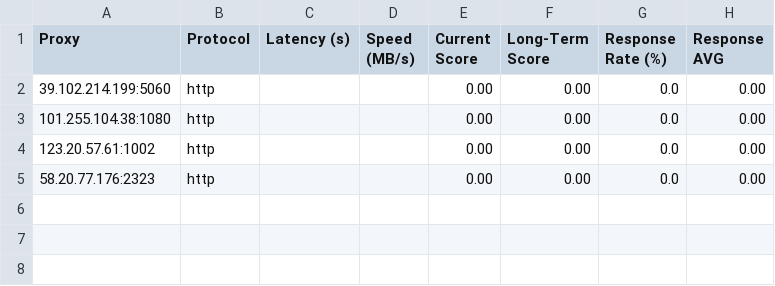
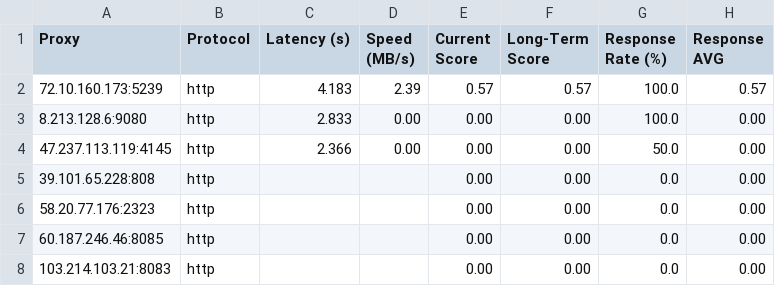
Before and after one commit to MuRongPIG/Proxy-Master, a CSV file: Output/proxy_benchmark_results.csv, drawn as a sheet.

```diff
--- a/Output/proxy_benchmark_results.csv
+++ b/Output/proxy_benchmark_results.csv
@@ -1,5 +1,8 @@
 Proxy,Protocol,Latency (s),Speed (MB/s),Current Score,Long-Term Score,Response Rate (%),Response AVG
-39.102.214.199:5060,http,,,0.00,0.00,0.0,0.00
-101.255.104.38:1080,http,,,0.00,0.00,0.0,0.00
-123.20.57.61:1002,http,,,0.00,0.00,0.0,0.00
+72.10.160.173:5239,http,4.183,2.39,0.57,0.57,100.0,0.57
+8.213.128.6:9080,http,2.833,0.00,0.00,0.00,100.0,0.00
+47.237.113.119:4145,http,2.366,0.00,0.00,0.00,50.0,0.00
+39.101.65.228:808,http,,,0.00,0.00,0.0,0.00
 58.20.77.176:2323,http,,,0.00,0.00,0.0,0.00
+60.187.246.46:8085,http,,,0.00,0.00,0.0,0.00
+103.214.103.21:8083,http,,,0.00,0.00,0.0,0.00
```
Also changed, not shown: Output/proxy_history.csv, 5 other files.
